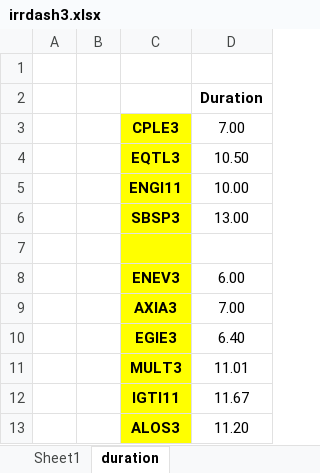
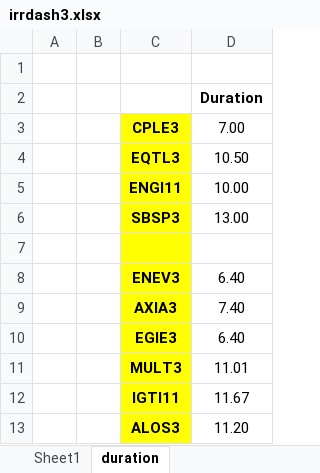
Before and after one commit to Antonio21032000/utilities, an Excel workbook: irrdash3.xlsx, sheet duration, drawn as a sheet; values as stored, in another font and other column widths than the file's, no borders; the diff names each change by its address in the sheet, - before the commit and + after, or states it on an @@ line.

Commit message:
Add files via upload

```diff
--- a/irrdash3.xlsx (sheet duration)
+++ b/irrdash3.xlsx (sheet duration)
-D8: 6.00
+D8: 6.40
-D9: 7.00
+D9: 7.40
```
